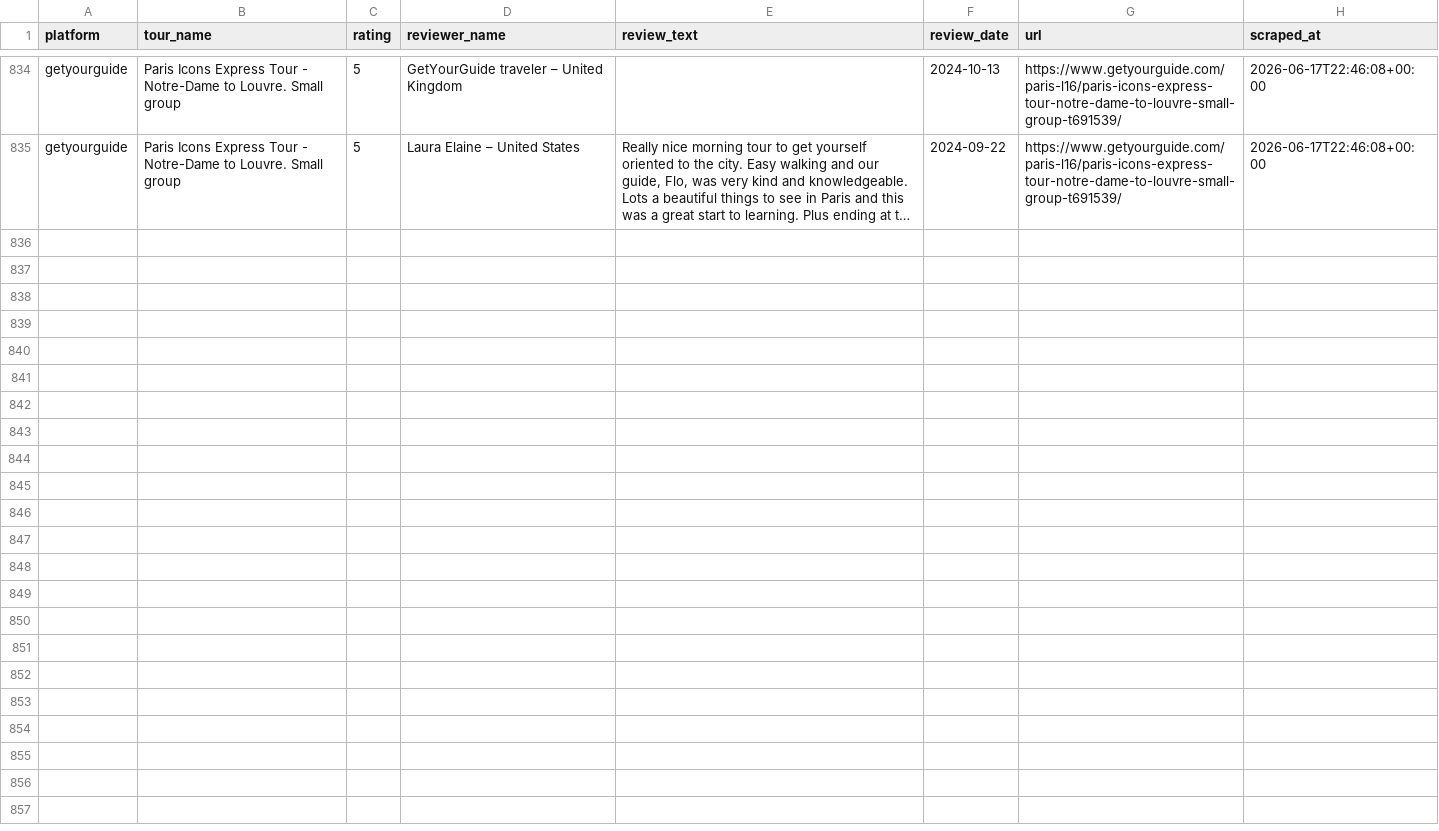
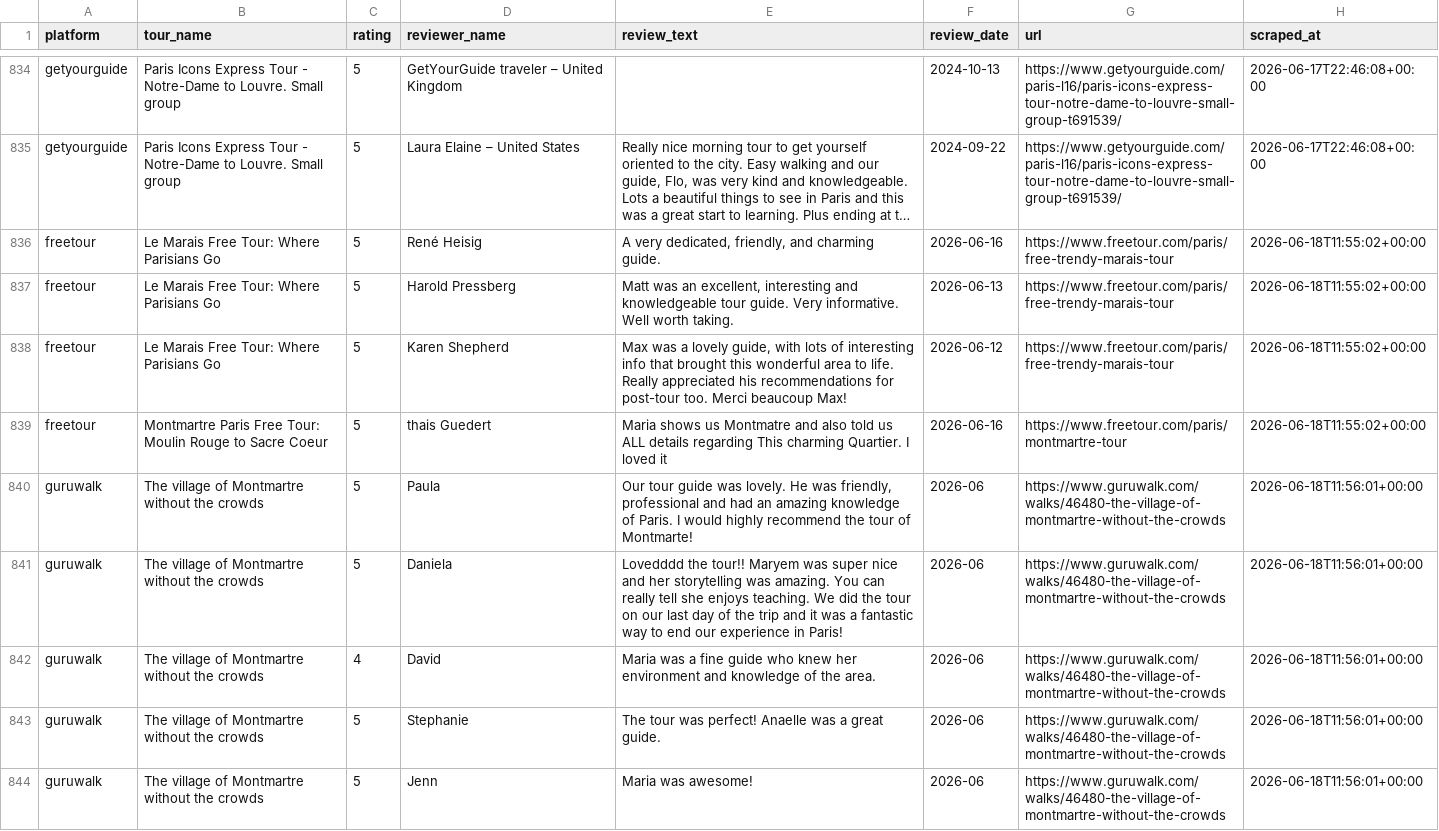
Before and after one commit to LR033/review-tracker-dw, a CSV file: data/reviews.csv, drawn as a sheet; only a part is shown, gaps mark what is left out; long unchanged cells end in …; the diff names each change by its address in the sheet, - before the commit and + after, or states it on an @@ line.

```diff
--- a/data/reviews.csv
+++ b/data/reviews.csv
+row 836: freetour | Le Marais Free Tour: Where Parisians Go | 5 | René Heisig | A very dedicated, friendly, and charming guide. | 2026-06-16 | https://www.freetour.com/paris/free-trendy-marais-tour | 2026-06-18T11:55:02+00:00
+row 837: freetour | Le Marais Free Tour: Where Parisians Go | 5 | Harold Pressberg | Matt was an excellent, interesting and knowledgeable tour guide. Very informative. Well worth taking. | 2026-06-13 | https://www.freetour.com/paris/free-trendy-marais-tour | 2026-06-18T11:55:02+00:00
+row 838: freetour | Le Marais Free Tour: Where Parisians Go | 5 | Karen Shepherd | Max was a lovely guide, with lots of interesting info that brought this wonderful area to life. Really appreciated his recommendations for post-tour too. Merci beaucoup Max! | 2026-06-12 | https://www.freetour.com/paris/free-trendy-marais-tour | 2026-06-18T11:55:02+00:00
+row 839: freetour | Montmartre Paris Free Tour: Moulin Rouge to Sacre Coeur | 5 | thais Guedert | Maria shows us Montmatre and also told us ALL details regarding This charming Quartier. I loved it | 2026-06-16 | https://www.freetour.com/paris/montmartre-tour | 2026-06-18T11:55:02+00:00
+row 840: guruwalk | The village of Montmartre without the crowds | 5 | Paula | Our tour guide was lovely. He was friendly, professional and had an amazing knowledge of Paris. I would highly recommend the tour of Montmarte! | 2026-06 | https://www.guruwalk.com/walks/46480-the-village-of-montmartre-without-the-crowds | 2026-06-18T11:56:01+00:00
+row 841: guruwalk | The village of Montmartre without the crowds | 5 | Daniela | Lovedddd the tour!! Maryem was super nice and her storytelling was amazing. You can really tell she enjoys teaching. We did the tour on our last day of the trip and it was a fantastic way to end our experience in Paris! | 2026-06 | https://www.guruwalk.com/walks/46480-the-village-of-montmartre-without-the-crowds | 2026-06-18T11:56:01+00:00
+row 842: guruwalk | The village of Montmartre without the crowds | 4 | David | Maria was a fine guide who knew her environment and knowledge of the area. | 2026-06 | https://www.guruwalk.com/walks/46480-the-village-of-montmartre-without-the-crowds | 2026-06-18T11:56:01+00:00
+row 843: guruwalk | The village of Montmartre without the crowds | 5 | Stephanie | The tour was perfect! Anaelle was a great guide. | 2026-06 | https://www.guruwalk.com/walks/46480-the-village-of-montmartre-without-the-crowds | 2026-06-18T11:56:01+00:00
+row 844: guruwalk | The village of Montmartre without the crowds | 5 | Jenn | Maria was awesome! | 2026-06 | https://www.guruwalk.com/walks/46480-the-village-of-montmartre-without-the-crowds | 2026-06-18T11:56:01+00:00
```
